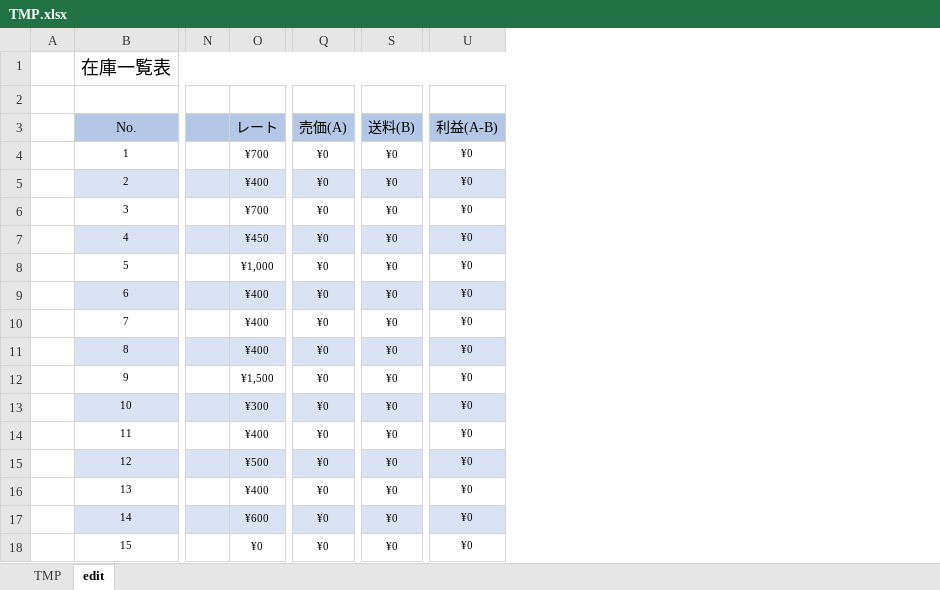
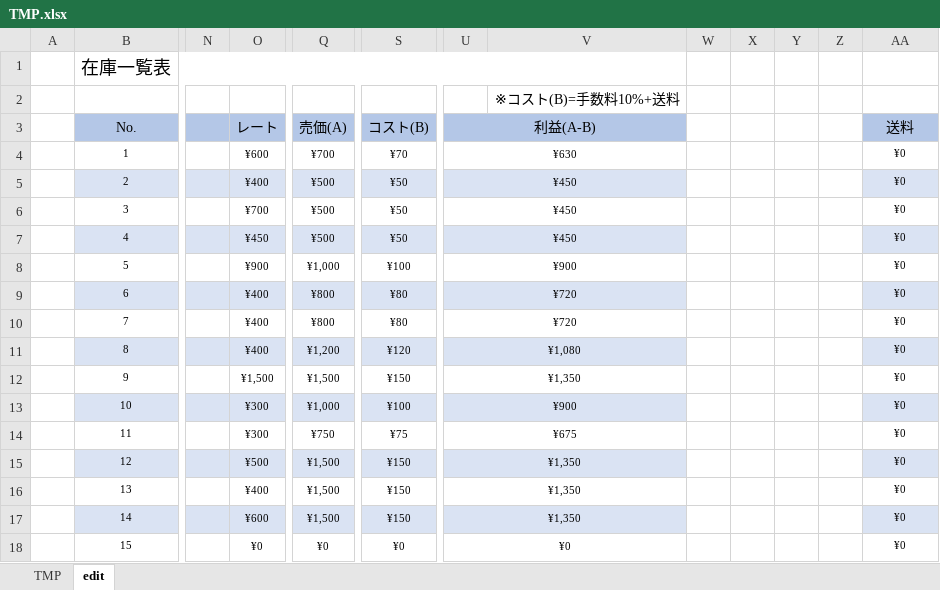
Before and after one commit to haramisuky/stock.github.io, an Excel workbook: TMP.xlsx, sheet edit, drawn as a sheet; only a part is shown, gaps mark what is left out; values as stored, in another font and other column widths than the file's, no borders; removed rows and columns are numbered as before the commit, all else as after; the diff names each change by its address in the sheet, - before the commit and + after, or states it on an @@ line.

```diff
--- a/TMP.xlsx (sheet edit)
+++ b/TMP.xlsx (sheet edit)
-column S (送料(B)), rows 4-18: all ¥0
+column S (コスト(B)), rows 4-18: ¥70 | ¥50 | ¥50 | ¥50 | ¥100 | ¥80 | ¥80 | ¥120 | ¥150 | ¥100 | ¥75 | ¥150 | ¥150 | ¥150 | ¥0
+column U (利益(A-B)), rows 4-18: ¥630 | ¥450 | ¥450 | ¥450 | ¥900 | ¥720 | ¥720 | ¥1,080 | ¥1,350 | ¥900 | ¥675 | ¥1,350 | ¥1,350 | ¥1,350 | ¥0
+column V, row 2: ※コスト(B)=手数料10%+送料
+column W, empty
+column X, empty
+column Y, empty
+column Z, empty
-B1:U1 merged
+B1:V1 merged
-AA3: 利益(A-B)
+AA3: 送料
-O4 (レート): ¥700
+O4 (レート): ¥600
-Q4 (売価(A)): ¥0
+Q4 (売価(A)): ¥700
-Q5:Q7 (売価(A)): ¥0
+Q5:Q7 (売価(A)): ¥500
-O8 (レート): ¥1,000
+O8 (レート): ¥900
-Q8 (売価(A)): ¥0
+Q8 (売価(A)): ¥1,000
-Q9:Q10 (売価(A)): ¥0
+Q9:Q10 (売価(A)): ¥800
-Q11 (売価(A)): ¥0
+Q11 (売価(A)): ¥1,200
-Q12 (売価(A)): ¥0
+Q12 (売価(A)): ¥1,500
-Q13 (売価(A)): ¥0
+Q13 (売価(A)): ¥1,000
-O14 (レート): ¥400
+O14 (レート): ¥300
-Q14 (売価(A)): ¥0
+Q14 (売価(A)): ¥750
-Q15:Q17 (売価(A)): ¥0
+Q15:Q17 (売価(A)): ¥1,500
```
Also changed, not shown: sheet TMP, formulas that keep their value, 2 other files.
